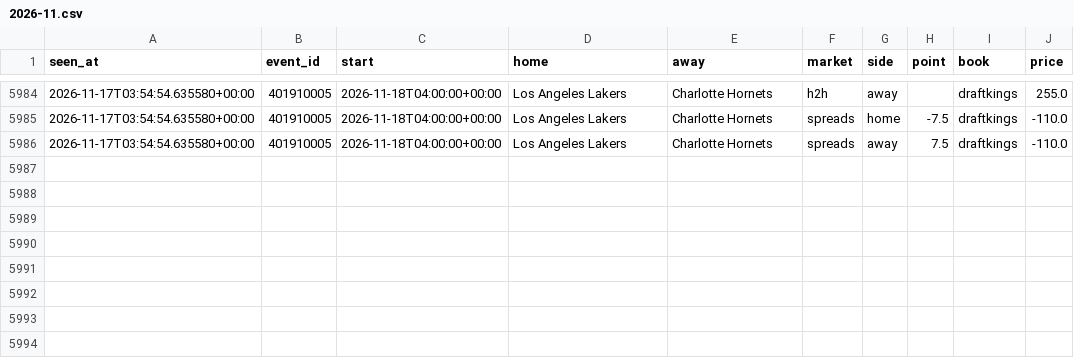
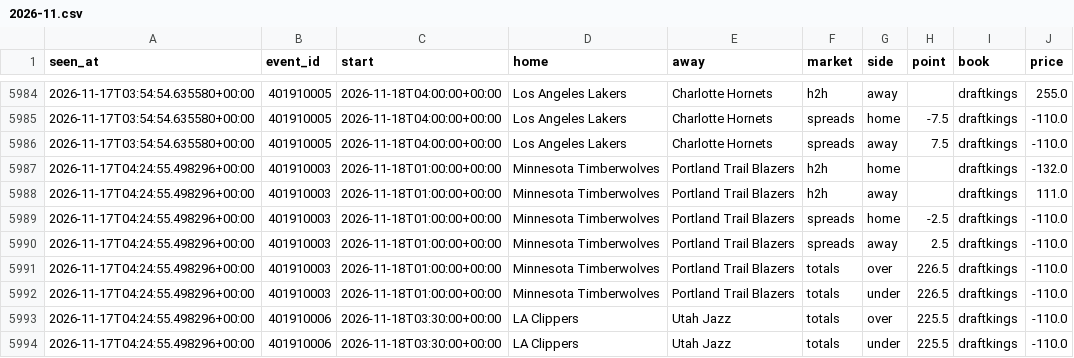
Before and after one commit to tdrey10/sports, a CSV file: data/odds/nba/2026-11.csv, drawn as a sheet; only a part is shown, gaps mark what is left out; the diff names each change by its address in the sheet, - before the commit and + after, or states it on an @@ line.

```diff
--- a/data/odds/nba/2026-11.csv
+++ b/data/odds/nba/2026-11.csv
+row 5987: 2026-11-17T04:24:55.498296+00:00 | 401910003 | 2026-11-18T01:00:00+00:00 | Minnesota Timberwolves | Portland Trail Blazers | h2h | home |  | draftkings | -132.0
+row 5988: 2026-11-17T04:24:55.498296+00:00 | 401910003 | 2026-11-18T01:00:00+00:00 | Minnesota Timberwolves | Portland Trail Blazers | h2h | away |  | draftkings | 111.0
+row 5989: 2026-11-17T04:24:55.498296+00:00 | 401910003 | 2026-11-18T01:00:00+00:00 | Minnesota Timberwolves | Portland Trail Blazers | spreads | home | -2.5 | draftkings | -110.0
+row 5990: 2026-11-17T04:24:55.498296+00:00 | 401910003 | 2026-11-18T01:00:00+00:00 | Minnesota Timberwolves | Portland Trail Blazers | spreads | away | 2.5 | draftkings | -110.0
+row 5991: 2026-11-17T04:24:55.498296+00:00 | 401910003 | 2026-11-18T01:00:00+00:00 | Minnesota Timberwolves | Portland Trail Blazers | totals | over | 226.5 | draftkings | -110.0
+row 5992: 2026-11-17T04:24:55.498296+00:00 | 401910003 | 2026-11-18T01:00:00+00:00 | Minnesota Timberwolves | Portland Trail Blazers | totals | under | 226.5 | draftkings | -110.0
+row 5993: 2026-11-17T04:24:55.498296+00:00 | 401910006 | 2026-11-18T03:30:00+00:00 | LA Clippers | Utah Jazz | totals | over | 225.5 | draftkings | -110.0
+row 5994: 2026-11-17T04:24:55.498296+00:00 | 401910006 | 2026-11-18T03:30:00+00:00 | LA Clippers | Utah Jazz | totals | under | 225.5 | draftkings | -110.0
```
Also changed, not shown: data/injuries/nba/2026-11.csv, 12 other files.
